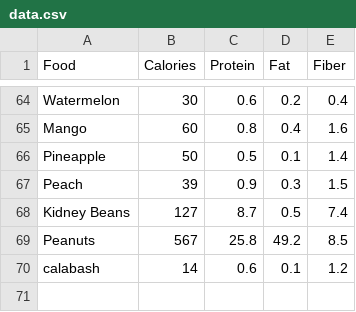
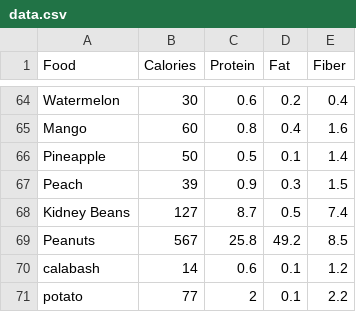
Before and after one commit to ahmaad99/Nutrition, a CSV file: data.csv, drawn as a sheet; only a part is shown, gaps mark what is left out; the diff names each change by its address in the sheet, - before the commit and + after, or states it on an @@ line.

Commit message:
Update data.csv

```diff
--- a/data.csv
+++ b/data.csv
+row 71: potato | 77 | 2 | 0.1 | 2.2
```
